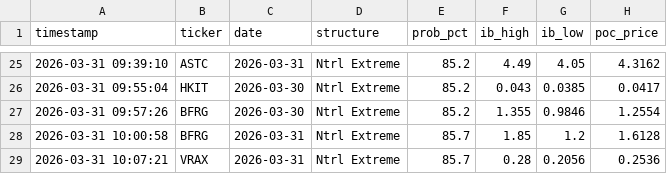
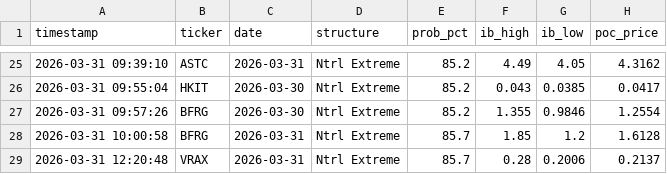
Before and after one commit to rickeybev3-afk/edgeiq, a CSV file: high_conviction_log.csv, drawn as a sheet; only a part is shown, gaps mark what is left out.

```diff
--- a/high_conviction_log.csv
+++ b/high_conviction_log.csv
@@ -28,2 +28,2 @@ timestamp,ticker,date,structure,prob_pct,ib_high,ib_low,poc_price
 2026-03-31 10:00:58,BFRG,2026-03-31,Ntrl Extreme,85.7,1.85,1.2,1.6128
-2026-03-31 10:07:21,VRAX,2026-03-31,Ntrl Extreme,85.7,0.28,0.2056,0.2536
+2026-03-31 12:20:48,VRAX,2026-03-31,Ntrl Extreme,85.7,0.28,0.2006,0.2137
```
Also changed, not shown: accuracy_tracker.csv.
